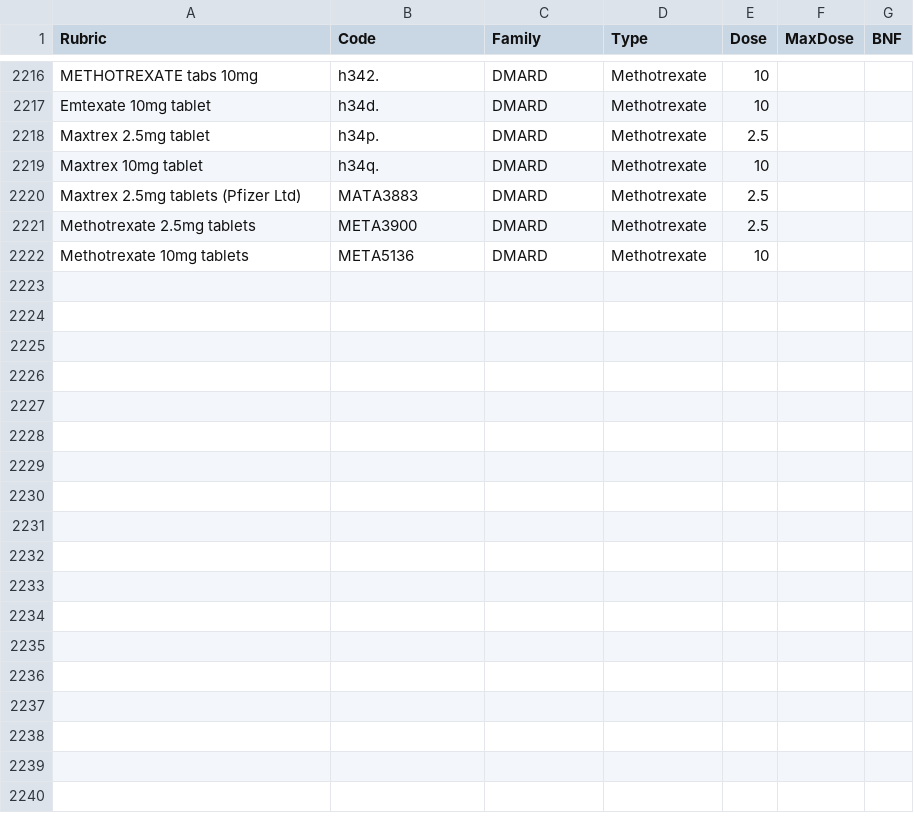
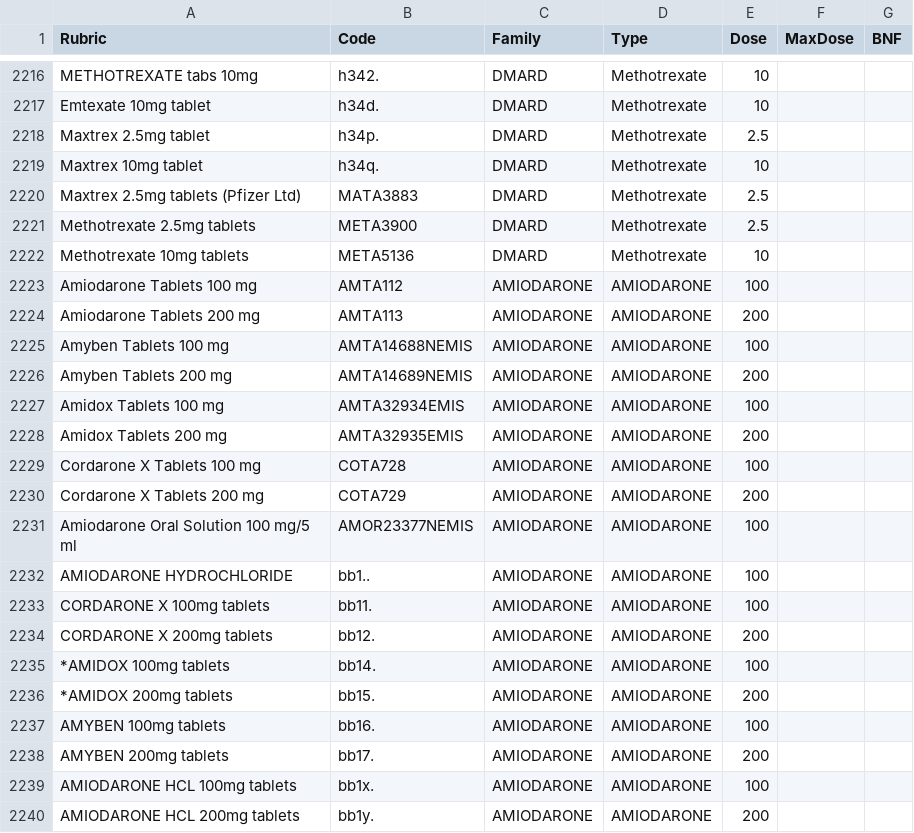
Before and after one commit to rw251/research-events-medication-htn, a CSV file: codes/code-list-drugs.csv, drawn as a sheet; only a part is shown, gaps mark what is left out.

Commit message:
Added Amiodarone codes

```diff
--- a/codes/code-list-drugs.csv
+++ b/codes/code-list-drugs.csv
@@ -2222 +2222,19 @@ Methotrexate 2.5mg tablets,META3900,DMARD,Methotrexate,2.5,,
 Methotrexate 10mg tablets,META5136,DMARD,Methotrexate,10,,
+Amiodarone  Tablets  100 mg,AMTA112,AMIODARONE,AMIODARONE,100,,
+Amiodarone  Tablets  200 mg,AMTA113,AMIODARONE,AMIODARONE,200,,
+Amyben  Tablets  100 mg,AMTA14688NEMIS,AMIODARONE,AMIODARONE,100,,
+Amyben  Tablets  200 mg,AMTA14689NEMIS,AMIODARONE,AMIODARONE,200,,
+Amidox  Tablets  100 mg,AMTA32934EMIS,AMIODARONE,AMIODARONE,100,,
+Amidox  Tablets  200 mg,AMTA32935EMIS,AMIODARONE,AMIODARONE,200,,
+Cordarone X  Tablets  100 mg,COTA728,AMIODARONE,AMIODARONE,100,,
+Cordarone X  Tablets  200 mg,COTA729,AMIODARONE,AMIODARONE,200,,
+Amiodarone  Oral Solution  100 mg/5 ml,AMOR23377NEMIS,AMIODARONE,AMIODARONE,100,,
+AMIODARONE HYDROCHLORIDE,bb1..,AMIODARONE,AMIODARONE,100,,
+CORDARONE X 100mg tablets,bb11.,AMIODARONE,AMIODARONE,100,,
+CORDARONE X 200mg tablets,bb12.,AMIODARONE,AMIODARONE,200,,
+*AMIDOX 100mg tablets,bb14.,AMIODARONE,AMIODARONE,100,,
+*AMIDOX 200mg tablets,bb15.,AMIODARONE,AMIODARONE,200,,
+AMYBEN 100mg tablets,bb16.,AMIODARONE,AMIODARONE,100,,
+AMYBEN 200mg tablets,bb17.,AMIODARONE,AMIODARONE,200,,
+AMIODARONE HCL 100mg tablets,bb1x.,AMIODARONE,AMIODARONE,100,,
+AMIODARONE HCL 200mg tablets,bb1y.,AMIODARONE,AMIODARONE,200,,
```
Also changed, not shown: 2 other files.
